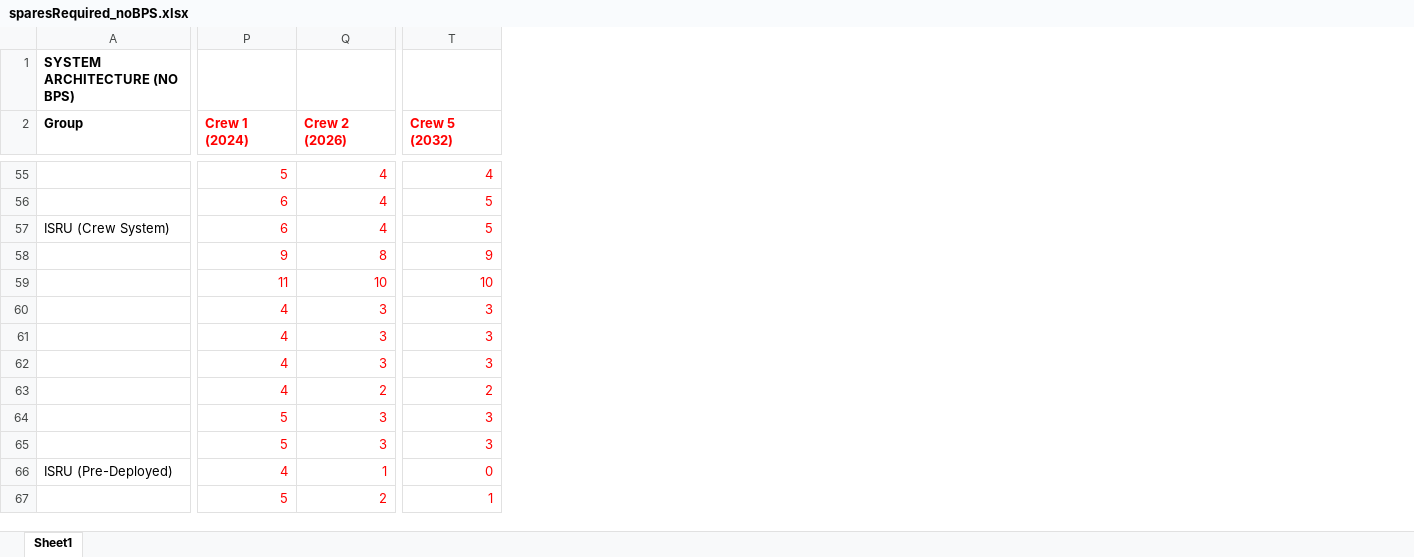
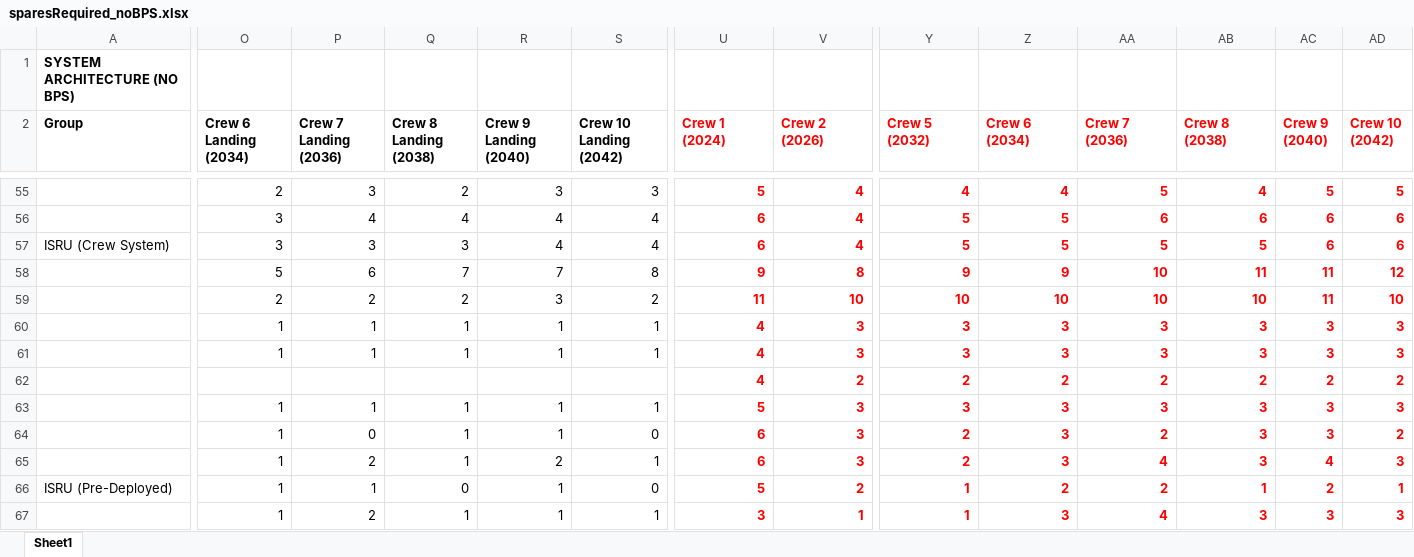
Before and after one commit to sydneydo/Mars-One-Feasibility-Study, an Excel workbook: Resilience Analysis/Acta/Plotting/sparesRequired_noBPS.xlsx, sheet Sheet1, drawn as a sheet; only a part is shown, gaps mark what is left out; values as stored, in another font and other column widths than the file's, no borders; addresses are those after the commit; the diff covers the shown part only; the diff names each change by its address in the sheet, - before the commit and + after, or states it on an @@ line.

```diff
--- a/Resilience Analysis/Acta/Plotting/sparesRequired_noBPS.xlsx (sheet Sheet1)
+++ b/Resilience Analysis/Acta/Plotting/sparesRequired_noBPS.xlsx (sheet Sheet1)
+column O (Crew 6 Landing (2034)), rows 55-67: 2 | 3 | 3 | 5 | 2 | 1 | 1 |  | 1 | 1 | 1 | 1 | 1
+column P (Crew 7 Landing (2036)), rows 55-67: 3 | 4 | 3 | 6 | 2 | 1 | 1 |  | 1 | 0 | 2 | 1 | 2
+column Q (Crew 8 Landing (2038)), rows 55-67: 2 | 4 | 3 | 7 | 2 | 1 | 1 |  | 1 | 1 | 1 | 0 | 1
+column R (Crew 9 Landing (2040)), rows 55-67: 3 | 4 | 4 | 7 | 3 | 1 | 1 |  | 1 | 1 | 2 | 1 | 1
+column S (Crew 10 Landing (2042)), rows 55-67: 3 | 4 | 4 | 8 | 2 | 1 | 1 |  | 1 | 0 | 1 | 0 | 1
+column Z (Crew 6 (2034)), rows 55-67: 4 | 5 | 5 | 9 | 10 | 3 | 3 | 2 | 3 | 3 | 3 | 2 | 3
+column AA (Crew 7 (2036)), rows 55-67: 5 | 6 | 5 | 10 | 10 | 3 | 3 | 2 | 3 | 2 | 4 | 2 | 4
+column AB (Crew 8 (2038)), rows 55-67: 4 | 6 | 5 | 11 | 10 | 3 | 3 | 2 | 3 | 3 | 3 | 1 | 3
+column AC (Crew 9 (2040)), rows 55-67: 5 | 6 | 6 | 11 | 11 | 3 | 3 | 2 | 3 | 3 | 4 | 2 | 3
+column AD (Crew 10 (2042)), rows 55-67: 5 | 6 | 6 | 12 | 10 | 3 | 3 | 2 | 3 | 2 | 3 | 1 | 3
-U55:Y67 bold: off
+U55:Y67 bold: on
-V62 (Crew 2 (2026)): 3
+V62 (Crew 2 (2026)): 2
-Y62 (Crew 5 (2032)): 3
+Y62 (Crew 5 (2032)): 2
-U63 (Crew 1 (2024)): 4
+U63 (Crew 1 (2024)): 5
-V63 (Crew 2 (2026)): 2
+V63 (Crew 2 (2026)): 3
-Y63 (Crew 5 (2032)): 2
+Y63 (Crew 5 (2032)): 3
-U64:U65 (Crew 1 (2024)): 5
+U64:U65 (Crew 1 (2024)): 6
-Y64:Y65 (Crew 5 (2032)): 3
+Y64:Y65 (Crew 5 (2032)): 2
-U66 (Crew 1 (2024)): 4
+U66 (Crew 1 (2024)): 5
-V66 (Crew 2 (2026)): 1
+V66 (Crew 2 (2026)): 2
-Y66 (Crew 5 (2032)): 0
+Y66 (Crew 5 (2032)): 1
-U67 (Crew 1 (2024)): 5
+U67 (Crew 1 (2024)): 3
-V67 (Crew 2 (2026)): 2
+V67 (Crew 2 (2026)): 1
```
Also changed, not shown: 20 edited cells and cell formats elsewhere in this sheet, Resilience Analysis/Acta/BPS/SparesDemand.xlsx, Resilience Analysis/Acta/Plotting/sparesRequired_BPS.xlsx, 20 other files.
